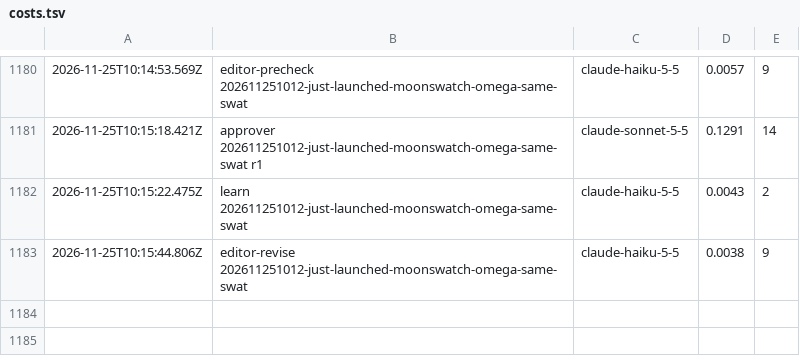
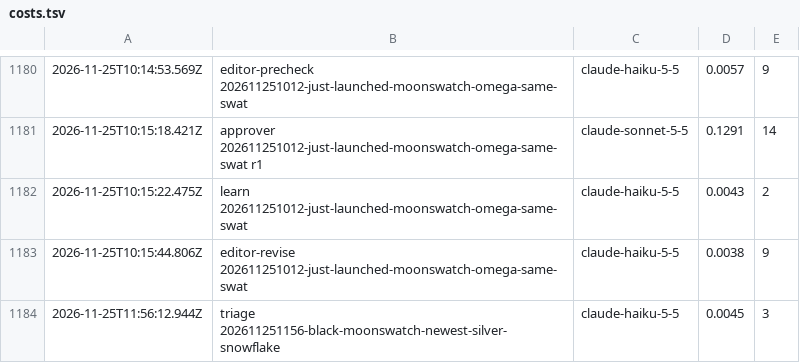
Before and after one commit to nmkr321/watchwireco, a TSV file: watch-wire-engine/logs/costs.tsv, drawn as a sheet; only a part is shown, gaps mark what is left out; the diff names each change by its address in the sheet, - before the commit and + after, or states it on an @@ line.

Commit message:
engine: tick  2026-11-25T11:56Z

```diff
--- a/watch-wire-engine/logs/costs.tsv
+++ b/watch-wire-engine/logs/costs.tsv
+row 1184: 2026-11-25T11:56:12.944Z | triage 202611251156-black-moonswatch-newest-silver-snowflake | claude-haiku-5-5 | 0.0045 | 3
```
Also changed, not shown: 4 other files.
